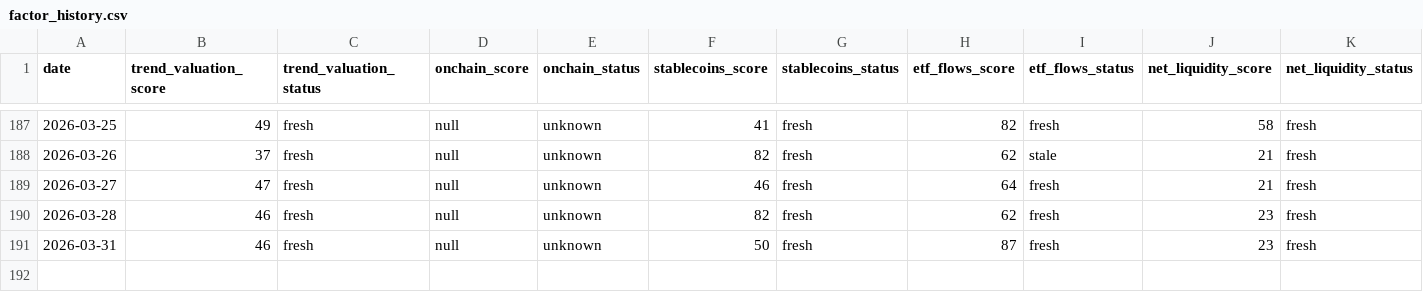
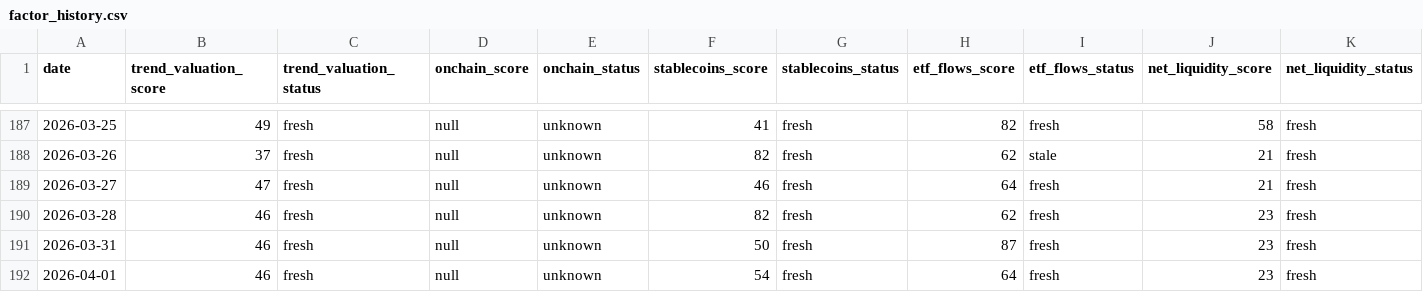
Before and after one commit to firemansghost/btc-risk-dashboard-V3, a CSV file: public/data/factor_history.csv, drawn as a sheet; only a part is shown, gaps mark what is left out; rows hold the shown columns only; the diff names each change by its address in the sheet, - before the commit and + after, or states it on an @@ line.

```diff
--- a/public/data/factor_history.csv
+++ b/public/data/factor_history.csv
+row 192: 2026-04-01 | 46 | fresh | null | unknown | 54 | fresh | 64 | fresh | 23 | fresh
```
Also changed, not shown: public/data/history.csv, public/signals/etf_flows_21d.csv, 24 other files.
